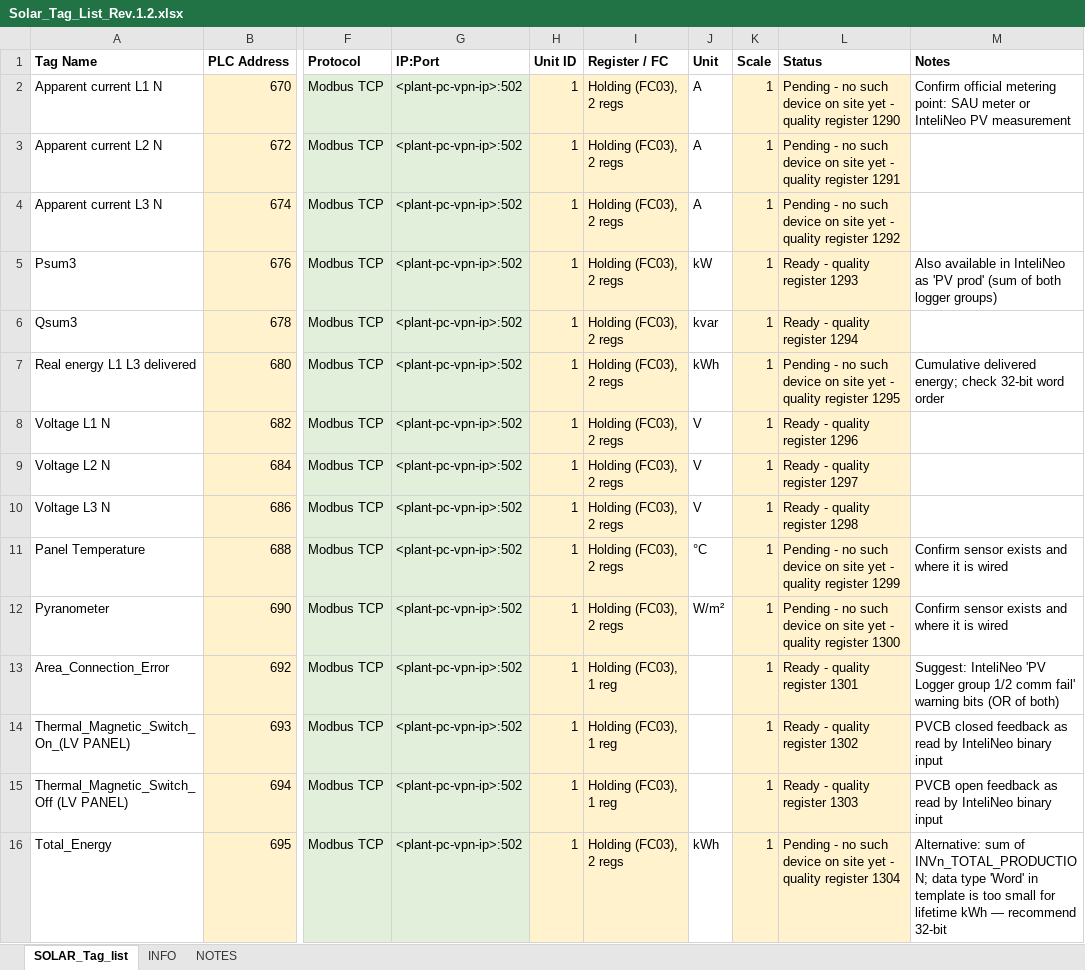
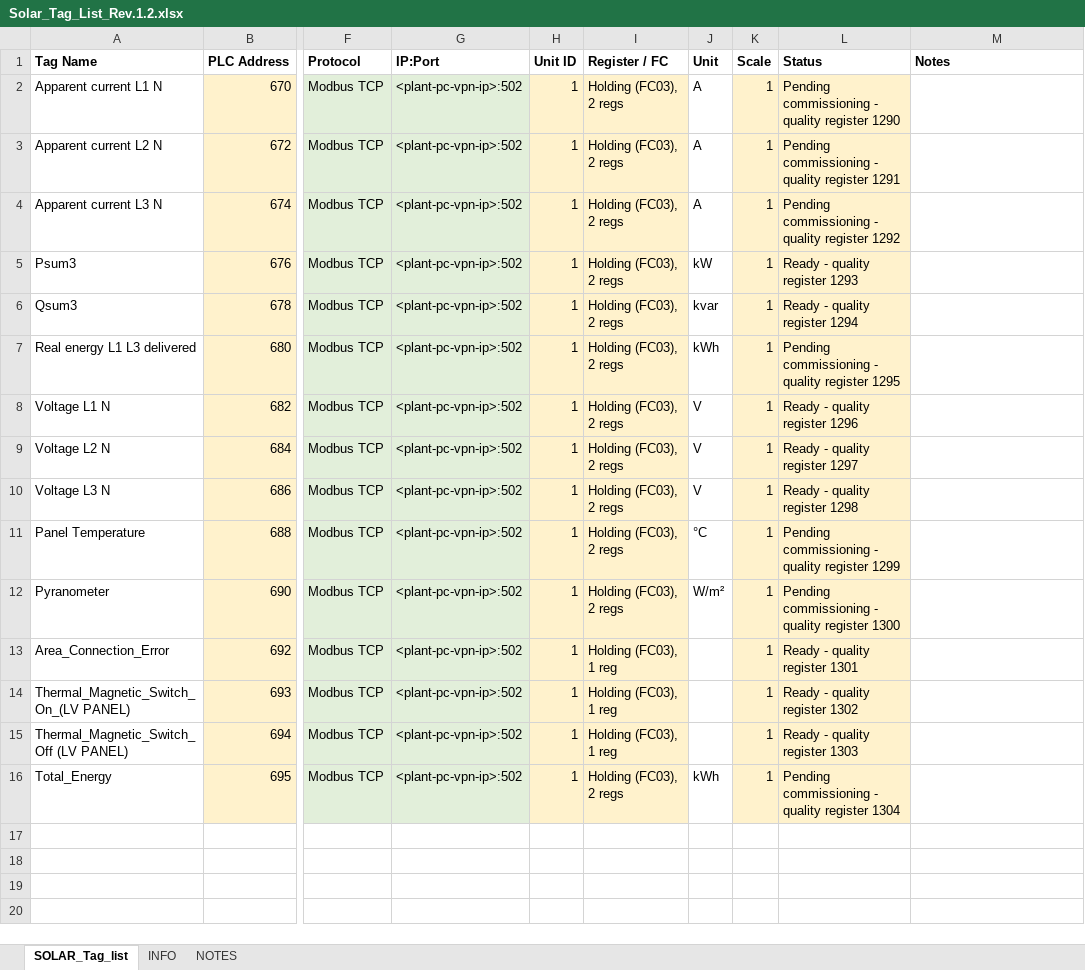
Before and after one commit to Tishkos/data-collector, an Excel workbook: docs/turkey/Solar_Tag_List_Rev.1.2.xlsx, sheet SOLAR_Tag_list, drawn as a sheet; only a part is shown, gaps mark what is left out; values as stored, in another font and other column widths than the file's, no borders; the diff names each change by its address in the sheet, - before the commit and + after, or states it on an @@ line.

Commit message:
Turkey workbooks: neutral commissioning status wording

```diff
--- a/docs/turkey/Solar_Tag_List_Rev.1.2.xlsx (sheet SOLAR_Tag_list)
+++ b/docs/turkey/Solar_Tag_List_Rev.1.2.xlsx (sheet SOLAR_Tag_list)
-L2 (Status): Pending - no such device on site yet - quality…
+L2 (Status): Pending commissioning - quality…
-M2 (Notes): Confirm official metering point: SAU meter or InteliNeo PV measurement
+M2 (Notes): (empty)
-L3 (Status): Pending - no such device on site yet - quality…
+L3 (Status): Pending commissioning - quality…
-L4 (Status): Pending - no such device on site yet - quality…
+L4 (Status): Pending commissioning - quality…
-M5 (Notes): Also available in InteliNeo as 'PV prod' (sum of both logger groups)
+M5 (Notes): (empty)
-L7 (Status): Pending - no such device on site yet - quality…
+L7 (Status): Pending commissioning - quality…
-M7 (Notes): Cumulative delivered energy; check 32-bit word order
+M7 (Notes): (empty)
-L11 (Status): Pending - no such device on site yet - quality…
+L11 (Status): Pending commissioning - quality…
-M11:M12 (Notes): Confirm sensor exists and where it is wired
+M11:M12 (Notes): (empty)
-L12 (Status): Pending - no such device on site yet - quality…
+L12 (Status): Pending commissioning - quality…
-M13 (Notes): Suggest: InteliNeo 'PV Logger group 1/2 comm fail' warning bits (OR of both)
+M13 (Notes): (empty)
-M14 (Notes): PVCB closed feedback as read by InteliNeo binary input
+M14 (Notes): (empty)
-M15 (Notes): PVCB open feedback as read by InteliNeo binary input
+M15 (Notes): (empty)
-L16 (Status): Pending - no such device on site yet - quality…
+L16 (Status): Pending commissioning - quality…
-M16 (Notes): Alternative: sum of INVn_TOTAL_PRODUCTION; data type 'Word' in template is too small for lifetime kWh — recommend 32-bit
+M16 (Notes): (empty)
```
Also changed, not shown: sheet INFO, sheet NOTES, docs/turkey/Solar_Inverter_Tag_List_Rev.1.2.xlsx, docs/turkey/Solar_Modbus_Register_Map_Rev.1.0.xlsx, 2 other files.
